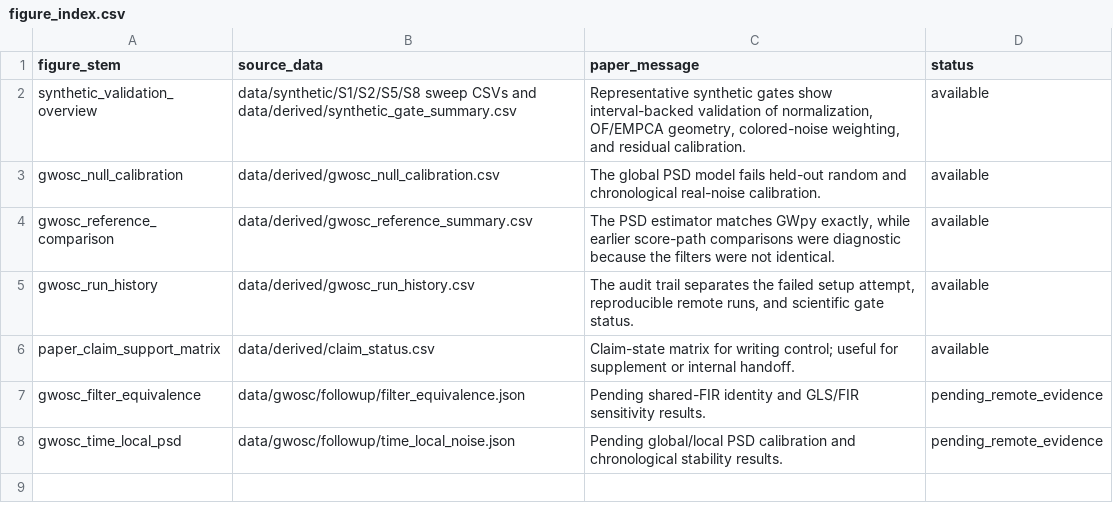
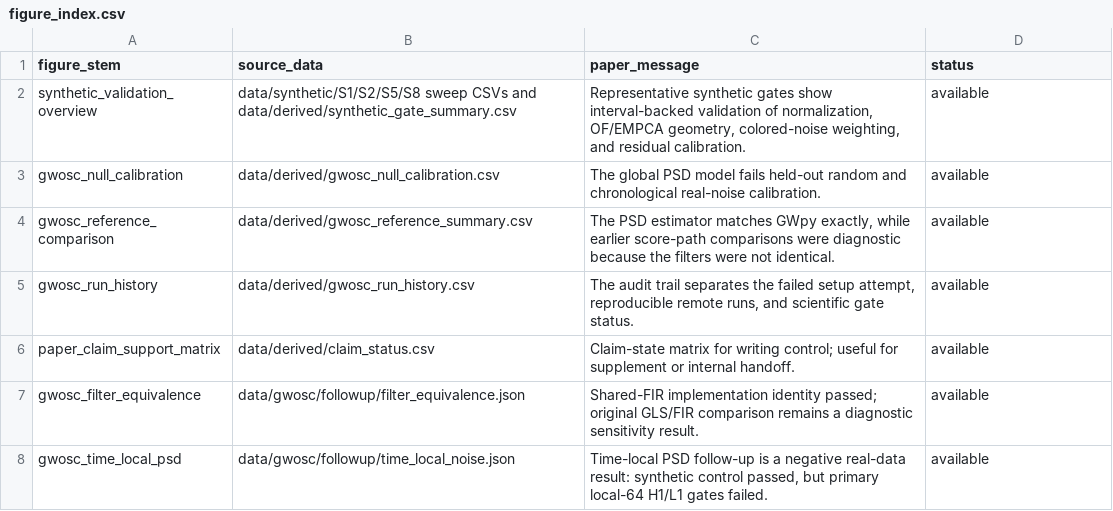
Before and after one commit to dowlingwong/noise-weighted-subspace-reconstruction, a CSV file: transfer_paper/data/derived/figure_index.csv, drawn as a sheet.

```diff
--- a/transfer_paper/data/derived/figure_index.csv
+++ b/transfer_paper/data/derived/figure_index.csv
@@ -6,3 +6,3 @@ gwosc_run_history,data/derived/gwosc_run_history.csv,"The audit trail separates
 paper_claim_support_matrix,data/derived/claim_status.csv,Claim-state matrix for writing control; useful for supplement or internal handoff.,available
-gwosc_filter_equivalence,data/gwosc/followup/filter_equivalence.json,Pending shared-FIR identity and GLS/FIR sensitivity results.,pending_remote_evidence
-gwosc_time_local_psd,data/gwosc/followup/time_local_noise.json,Pending global/local PSD calibration and chronological stability results.,pending_remote_evidence
+gwosc_filter_equivalence,data/gwosc/followup/filter_equivalence.json,Shared-FIR implementation identity passed; original GLS/FIR comparison remains a diagnostic sensitivity result.,available
+gwosc_time_local_psd,data/gwosc/followup/time_local_noise.json,"Time-local PSD follow-up is a negative real-data result: synthetic control passed, but primary local-64 H1/L1 gates failed.",available
```
Also changed, not shown: transfer_paper/data/derived/claim_status.csv, transfer_paper/data/derived/evidence_inventory.csv, 57 other files.
